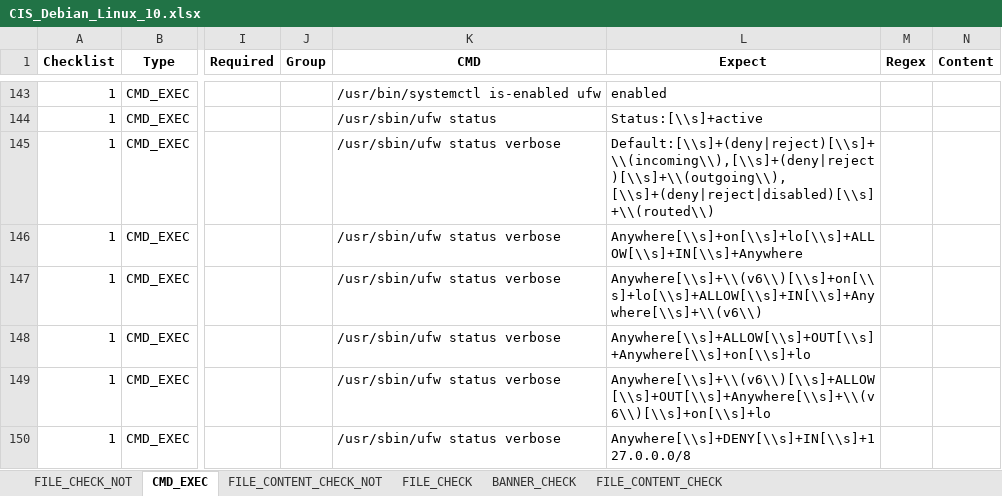
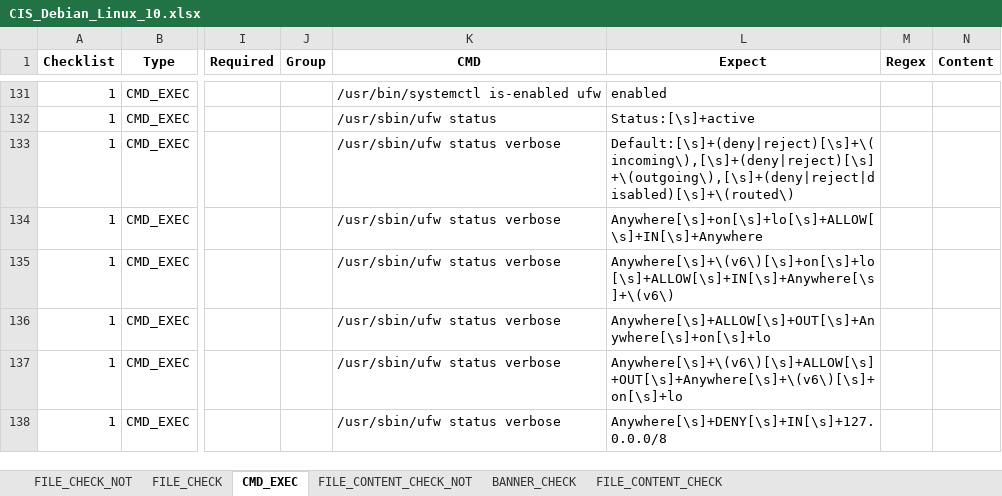
Before and after one commit to Myohannn/CIS-Auditor-Linux, an Excel workbook: src/Audit/CIS_Debian_Linux_10.xlsx, sheet CMD_EXEC, drawn as a sheet; only a part is shown, gaps mark what is left out; values as stored, in another font and other column widths than the file's, no borders; addresses are those after the commit; the diff covers the shown part only; the diff names each change by its address in the sheet, - before the commit and + after, or states it on an @@ line.

Commit message:
Add FILE_CHECK_NOT

```diff
--- a/src/Audit/CIS_Debian_Linux_10.xlsx (sheet CMD_EXEC)
+++ b/src/Audit/CIS_Debian_Linux_10.xlsx (sheet CMD_EXEC)
@@ sheet tab order changed: FILE_CHECK_NOT | FILE_CHECK | CMD_EXEC | FILE_CONTENT_CHECK_NOT | BANNER_CHECK | FILE_CONTENT_CHECK @@
-L132 (Expect): Status:[\\s]+active
+L132 (Expect): Status:[\s]+active
-L133 (Expect): Default:[\\s]+(deny|reject)[\\s]+\\(incoming\\),[\\s]+(deny|reject)[\\s]+\\(outgoing\\),[\\s]+(deny|reject|disabled)[\\s]+\\(routed\\)
+L133 (Expect): Default:[\s]+(deny|reject)[\s]+\(incoming\),[\s]+(deny|reject)[\s]+\(outgoing\),[\s]+(deny|reject|disabled)[\s]+\(routed\)
-L134 (Expect): Anywhere[\\s]+on[\\s]+lo[\\s]+ALLOW[\\s]+IN[\\s]+Anywhere
+L134 (Expect): Anywhere[\s]+on[\s]+lo[\s]+ALLOW[\s]+IN[\s]+Anywhere
-L135 (Expect): Anywhere[\\s]+\\(v6\\)[\\s]+on[\\s]+lo[\\s]+ALLOW[\\s]+IN[\\s]+Anywhere[\\s]+\\(v6\\)
+L135 (Expect): Anywhere[\s]+\(v6\)[\s]+on[\s]+lo[\s]+ALLOW[\s]+IN[\s]+Anywhere[\s]+\(v6\)
-L136 (Expect): Anywhere[\\s]+ALLOW[\\s]+OUT[\\s]+Anywhere[\\s]+on[\\s]+lo
+L136 (Expect): Anywhere[\s]+ALLOW[\s]+OUT[\s]+Anywhere[\s]+on[\s]+lo
-L137 (Expect): Anywhere[\\s]+\\(v6\\)[\\s]+ALLOW[\\s]+OUT[\\s]+Anywhere[\\s]+\\(v6\\)[\\s]+on[\\s]+lo
+L137 (Expect): Anywhere[\s]+\(v6\)[\s]+ALLOW[\s]+OUT[\s]+Anywhere[\s]+\(v6\)[\s]+on[\s]+lo
-L138 (Expect): Anywhere[\\s]+DENY[\\s]+IN[\\s]+127.0.0.0/8
+L138 (Expect): Anywhere[\s]+DENY[\s]+IN[\s]+127.0.0.0/8
```
Also changed, not shown: 14 removed rows and 78 edited cells elsewhere in this sheet, sheet FILE_CONTENT_CHECK, sheet FILE_CONTENT_CHECK_NOT, sheet FILE_CHECK, 7 other files.
